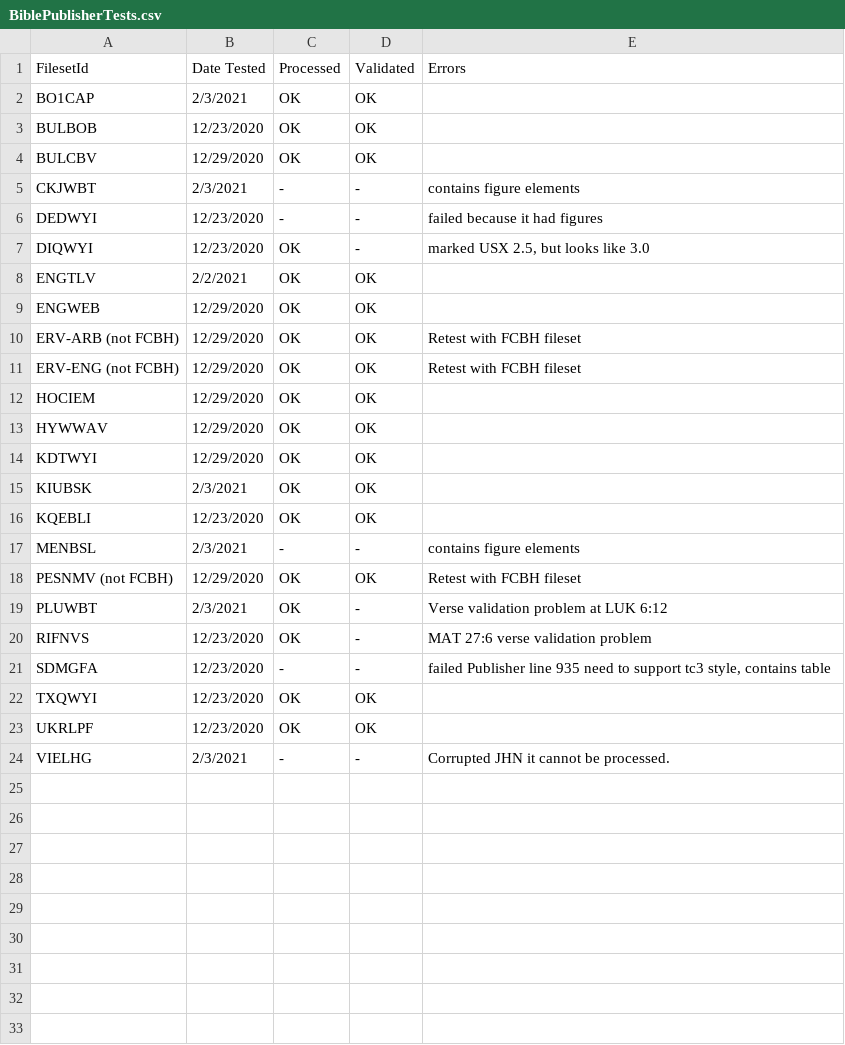
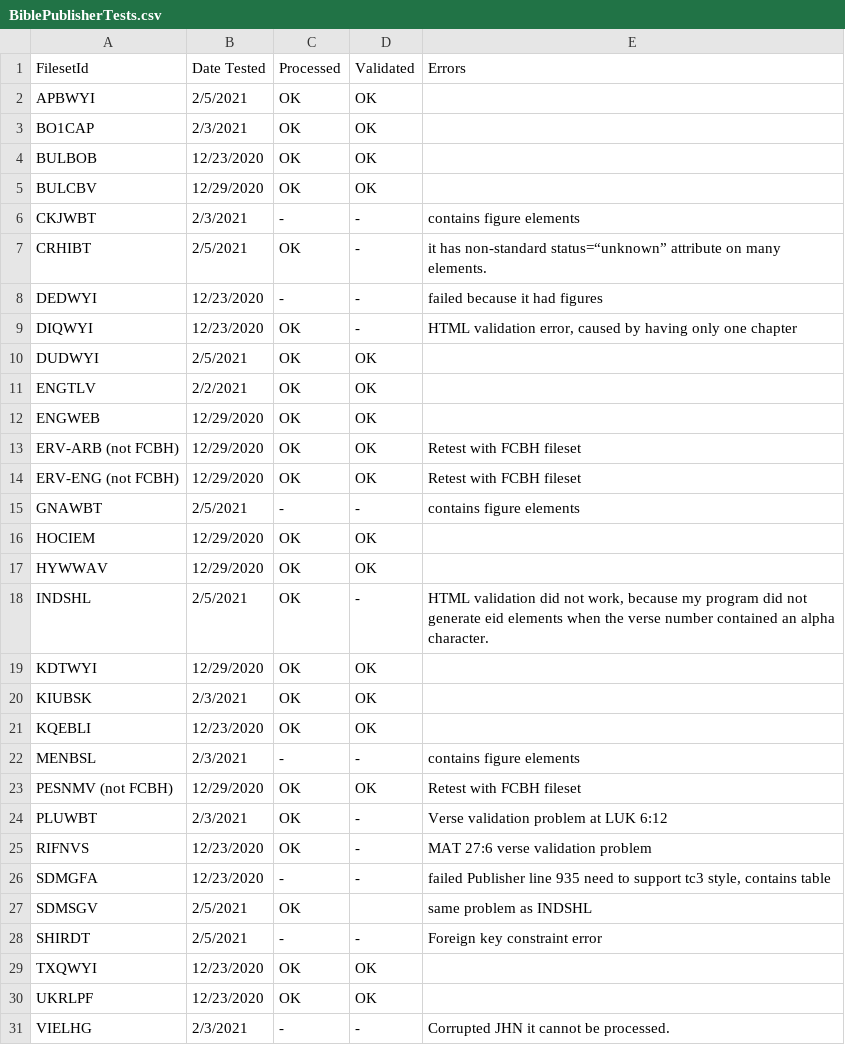
Before and after one commit to faithcomesbyhearing/dbp-etl, a CSV file: doc/BiblePublisherTests.csv, drawn as a sheet.

```diff
--- a/doc/BiblePublisherTests.csv
+++ b/doc/BiblePublisherTests.csv
@@ -1,2 +1,3 @@
 FilesetId,Date Tested,Processed,Validated,Errors
+APBWYI,2/5/2021,OK,OK,
 BO1CAP,2/3/2021,OK,OK,
@@ -5,4 +6,6 @@ BULCBV,12/29/2020,OK,OK,
 CKJWBT,2/3/2021,-,-,contains figure elements
+CRHIBT,2/5/2021,OK,-,it has non-standard status=“unknown” attribute on many elements.
 DEDWYI,12/23/2020,-,-, failed because it had figures
-DIQWYI,12/23/2020,OK,-,"marked USX 2.5, but looks like 3.0"
+DIQWYI,12/23/2020,OK,-,"HTML validation error, caused by having only one chapter"
+DUDWYI,2/5/2021,OK,OK,
 ENGTLV,2/2/2021,OK,OK,
@@ -11,4 +14,6 @@ ERV-ARB (not FCBH),12/29/2020,OK,OK,Retest with FCBH fileset
 ERV-ENG (not FCBH),12/29/2020,OK,OK,Retest with FCBH fileset
+GNAWBT,2/5/2021,-,-,contains figure elements
 HOCIEM,12/29/2020,OK,OK,
 HYWWAV,12/29/2020,OK,OK,
+INDSHL,2/5/2021,OK,-,"HTML validation did not work, because my program did not generate eid elements when the verse number contained an alpha character."
 KDTWYI,12/29/2020,OK,OK,
@@ -21,2 +26,4 @@ RIFNVS,12/23/2020,OK,-,MAT 27:6 verse validation problem
 SDMGFA,12/23/2020,-,-,"failed Publisher line 935 need to support tc3 style, contains table"
+SDMSGV,2/5/2021,OK,,same problem as INDSHL
+SHIRDT,2/5/2021,-,-,Foreign key constraint error
 TXQWYI,12/23/2020,OK,OK,
```
Also changed, not shown: 3 other files.
